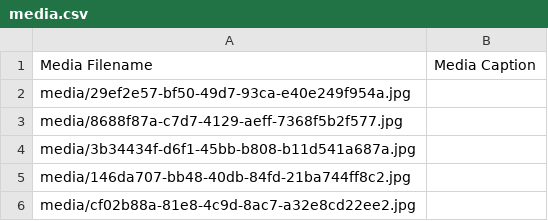
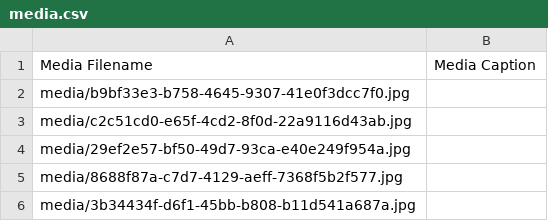
Before and after one commit to thetazero/alogsky, a CSV file: data/media.csv, drawn as a sheet; only a part is shown; the shorter side is filled out with more unchanged rows; the diff names each change by its address in the sheet, - before the commit and + after, or states it on an @@ line.

```diff
--- a/data/media.csv
+++ b/data/media.csv
+row 2: media/b9bf33e3-b758-4645-9307-41e0f3dcc7f0.jpg
+row 3: media/c2c51cd0-e65f-4cd2-8f0d-22a9116d43ab.jpg
```
Also changed, not shown: data/comments.csv, data/logins.csv, 26 other files.
